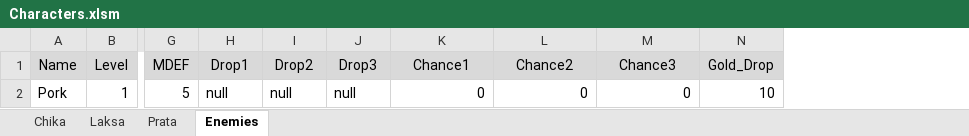
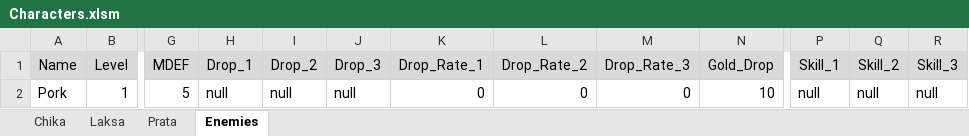
Before and after one commit to mengtest/HobbyRPG, an Excel workbook: Plan/Characters.xlsm, sheet Enemies, drawn as a sheet; only a part is shown, gaps mark what is left out; values as stored, in another font and other column widths than the file's, no borders; the diff names each change by its address in the sheet, - before the commit and + after, or states it on an @@ line.

Commit message:
added Enemy sheet and its macros

```diff
--- a/Plan/Characters.xlsm (sheet Enemies)
+++ b/Plan/Characters.xlsm (sheet Enemies)
+column P (Skill_1), row 2: null
+column Q (Skill_2), row 2: null
+column R (Skill_3), row 2: null
-H1: Drop1
+H1: Drop_1
-I1: Drop2
+I1: Drop_2
-J1: Drop3
+J1: Drop_3
-K1: Chance1
+K1: Drop_Rate_1
-L1: Chance2
+L1: Drop_Rate_2
-M1: Chance3
+M1: Drop_Rate_3
```
Also changed, not shown: 9 other files.
